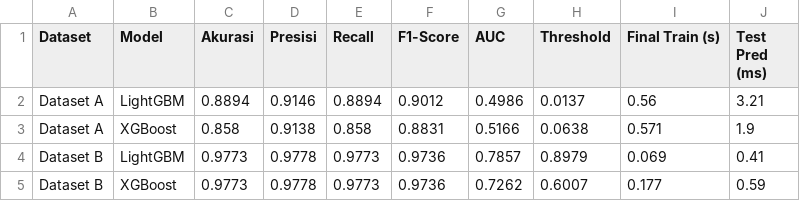
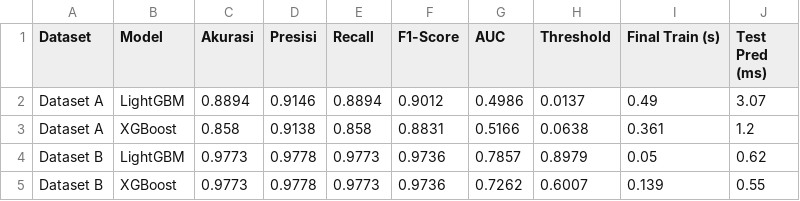
Before and after one commit to Benny29281/Asthmascreen, a CSV file: Skrining_Asthma_Benny/backend/models/tabel_hasil_data_uji.csv, drawn as a sheet.

```diff
--- a/Skrining_Asthma_Benny/backend/models/tabel_hasil_data_uji.csv
+++ b/Skrining_Asthma_Benny/backend/models/tabel_hasil_data_uji.csv
@@ -1,5 +1,5 @@
 Dataset,Model,Akurasi,Presisi,Recall,F1-Score,AUC,Threshold,Final Train (s),Test Pred (ms)
-Dataset A,LightGBM,0.8894,0.9146,0.8894,0.9012,0.4986,0.0137,0.56,3.21
-Dataset A,XGBoost,0.858,0.9138,0.858,0.8831,0.5166,0.0638,0.571,1.9
-Dataset B,LightGBM,0.9773,0.9778,0.9773,0.9736,0.7857,0.8979,0.069,0.41
-Dataset B,XGBoost,0.9773,0.9778,0.9773,0.9736,0.7262,0.6007,0.177,0.59
+Dataset A,LightGBM,0.8894,0.9146,0.8894,0.9012,0.4986,0.0137,0.49,3.07
+Dataset A,XGBoost,0.858,0.9138,0.858,0.8831,0.5166,0.0638,0.361,1.2
+Dataset B,LightGBM,0.9773,0.9778,0.9773,0.9736,0.7857,0.8979,0.05,0.62
+Dataset B,XGBoost,0.9773,0.9778,0.9773,0.9736,0.7262,0.6007,0.139,0.55
```
Also changed, not shown: Skrining_Asthma_Benny/backend/models/tabel_hasil_per_fold_datasetA.csv, Skrining_Asthma_Benny/backend/models/tabel_hasil_per_fold_datasetB.csv, 12 other files.
